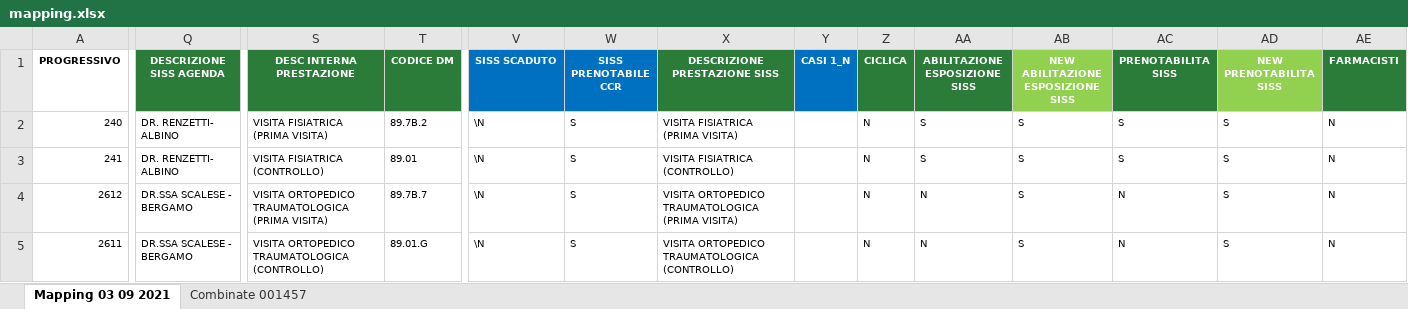
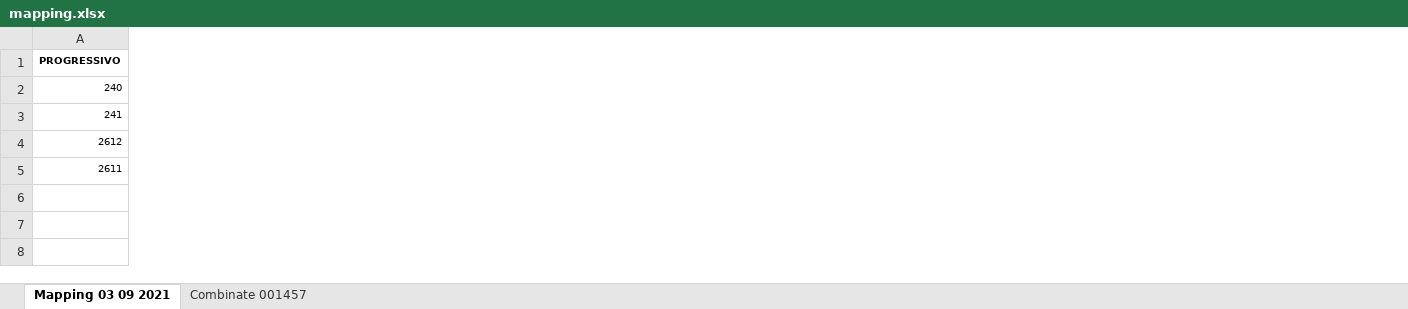
Before and after one commit to alessandromentuccia/exel_validate, an Excel workbook: flaskr/uploads/mapping.xlsx, sheet Mapping 03 09 2021, drawn as a sheet; only a part is shown, gaps mark what is left out; values as stored, in another font and other column widths than the file's, no borders; removed rows and columns are numbered as before the commit, all else as after; the diff covers the shown part only; the diff names each change by its address in the sheet, - before the commit and + after, or states it on an @@ line.

```diff
--- a/flaskr/uploads/mapping.xlsx (sheet Mapping 03 09 2021)
+++ b/flaskr/uploads/mapping.xlsx (sheet Mapping 03 09 2021)
@@ column Q (DESCRIZIONE SISS AGENDA) hidden, rows 2-5: DR. RENZETTI- ALBINO | DR. RENZETTI- ALBINO | DR.SSA SCALESE - BERGAMO | DR.SSA SCALESE - BERGAMO @@
@@ column S (DESC INTERNA PRESTAZIONE) hidden, rows 2-5: VISITA FISIATRICA (PRIMA VISITA) | VISITA FISIATRICA (CONTROLLO) | VISITA ORTOPEDICO TRAUMATOLOGICA (PRIMA VISITA) | VISITA ORTOPEDICO TRAUMATOLOGICA (CONTROLLO) @@
@@ column T (CODICE DM) hidden, rows 2-5: 89.7B.2 | 89.01 | 89.7B.7 | 89.01.G @@
@@ column V (SISS SCADUTO) hidden, rows 2-5: all \N @@
@@ column W (SISS PRENOTABILE CCR) hidden, rows 2-5: all S @@
@@ column X (DESCRIZIONE PRESTAZIONE SISS) hidden, rows 2-5: VISITA FISIATRICA (PRIMA VISITA) | VISITA FISIATRICA (CONTROLLO) | VISITA ORTOPEDICO TRAUMATOLOGICA (PRIMA VISITA) | VISITA ORTOPEDICO TRAUMATOLOGICA (CONTROLLO) @@
@@ column Y (CASI 1_N) hidden, empty @@
@@ column Z (CICLICA) hidden, rows 2-5: all N @@
@@ column AA (ABILITAZIONE ESPOSIZIONE SISS) hidden, rows 2-5: S | S | N | N @@
@@ column AB hidden, rows 1-5: NEW ABILITAZIONE ESPOSIZIONE SISS | S | S | S | S @@
@@ column AC (PRENOTABILITA SISS) hidden, rows 2-5: S | S | N | N @@
@@ column AD (NEW PRENOTABILITA SISS) hidden, rows 2-5: all S @@
@@ column AE (FARMACISTI) hidden, rows 2-5: all N @@
```
Also changed, not shown: 1 added column and 15 removed columns elsewhere in this sheet, file_post_avvio/rivisto.xlsx, flaskr/uploads/rivisto.xlsx, 23 other files.
